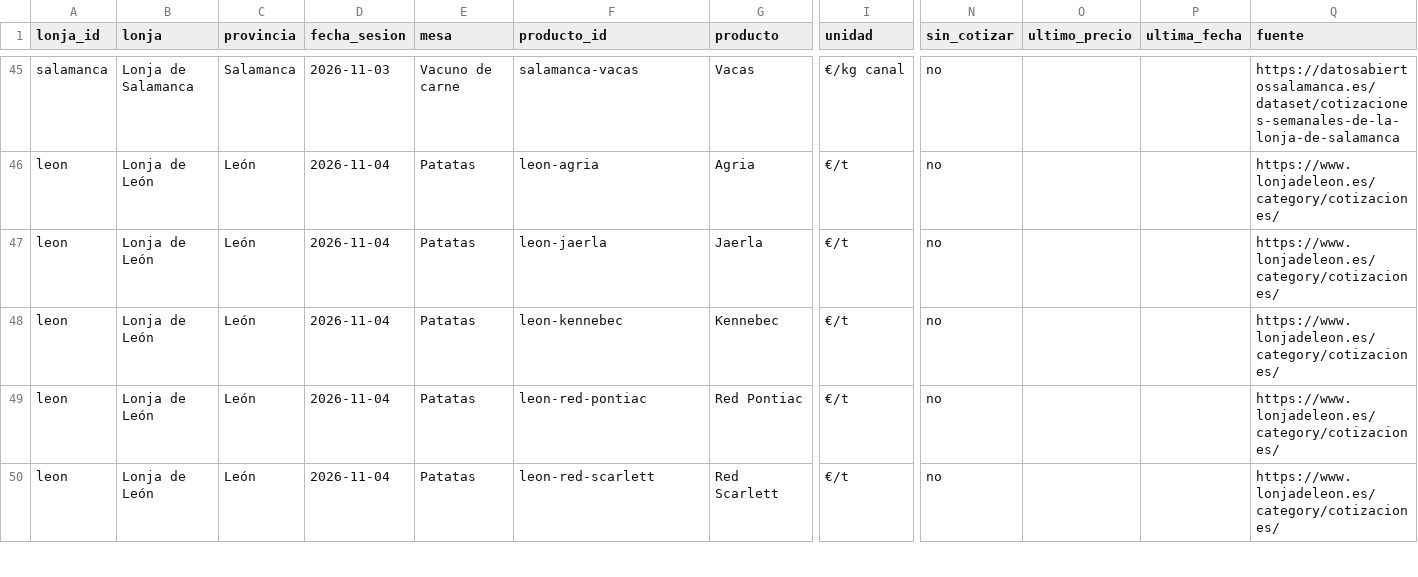
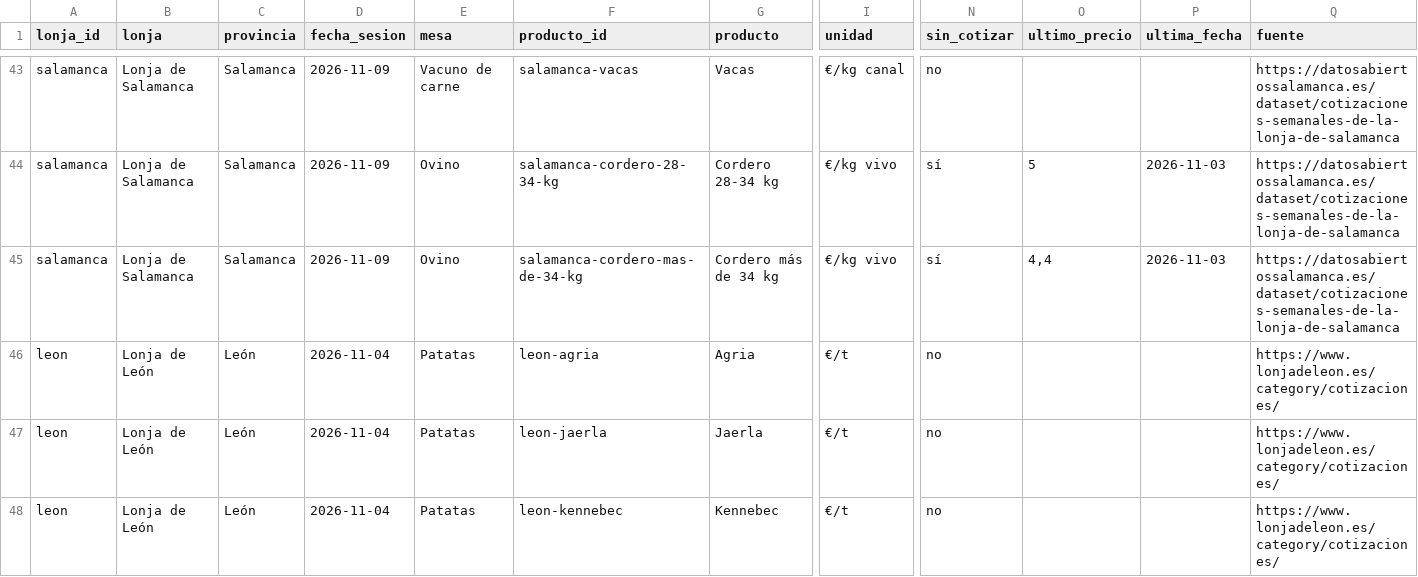
Before and after one commit to alvaro-glezz/lonjas-cyl, a CSV file: data/abiertos/precios.csv, drawn as a sheet; only a part is shown, gaps mark what is left out; the shorter side is filled out with more unchanged rows; addresses are those after the commit; rows hold the shown columns only; the diff covers the shown part only; the diff names each change by its address in the sheet, - before the commit and + after, or states it on an @@ line.

```diff
--- a/data/abiertos/precios.csv
+++ b/data/abiertos/precios.csv
-D43 (fecha_sesion): 2026-11-03
+D43 (fecha_sesion): 2026-11-09
+row 44: salamanca | Lonja de Salamanca | Salamanca | 2026-11-09 | Ovino | salamanca-cordero-28-34-kg | Cordero 28-34 kg | €/kg vivo | sí | 5 | 2026-11-03 | https://datosabiertossalamanca.es/dataset/cotizaciones-semanales-de-la-lonja-de-salamanca
+row 45: salamanca | Lonja de Salamanca | Salamanca | 2026-11-09 | Ovino | salamanca-cordero-mas-de-34-kg | Cordero más de 34 kg | €/kg vivo | sí | 4,4 | 2026-11-03 | https://datosabiertossalamanca.es/dataset/cotizaciones-semanales-de-la-lonja-de-salamanca
```
Also changed, not shown: 2 removed rows and 106 edited cells elsewhere in this file, data/abiertos/historial.csv, 28 other files.
